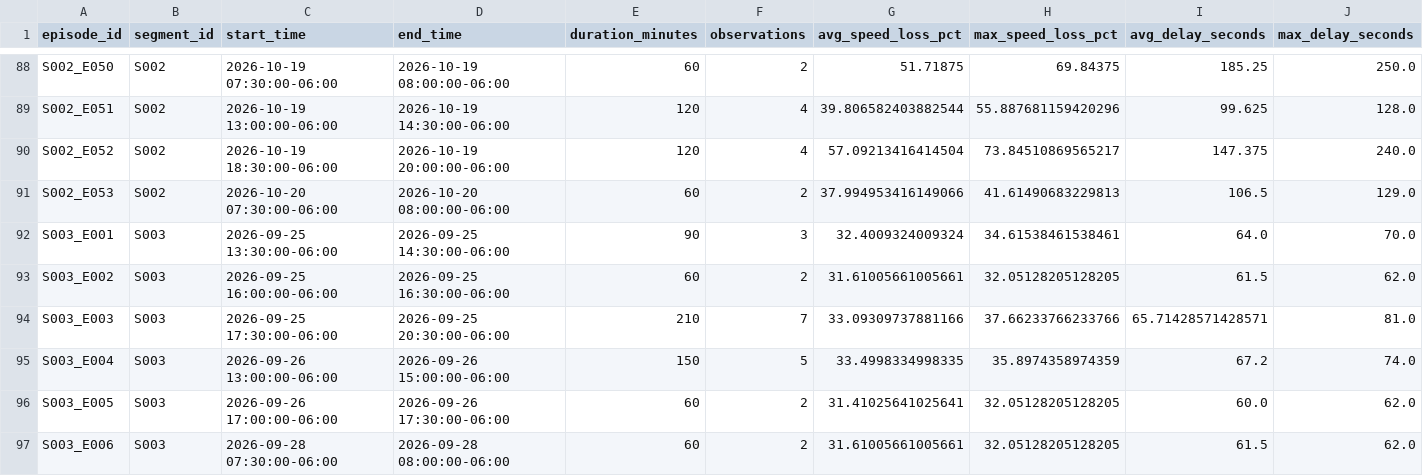
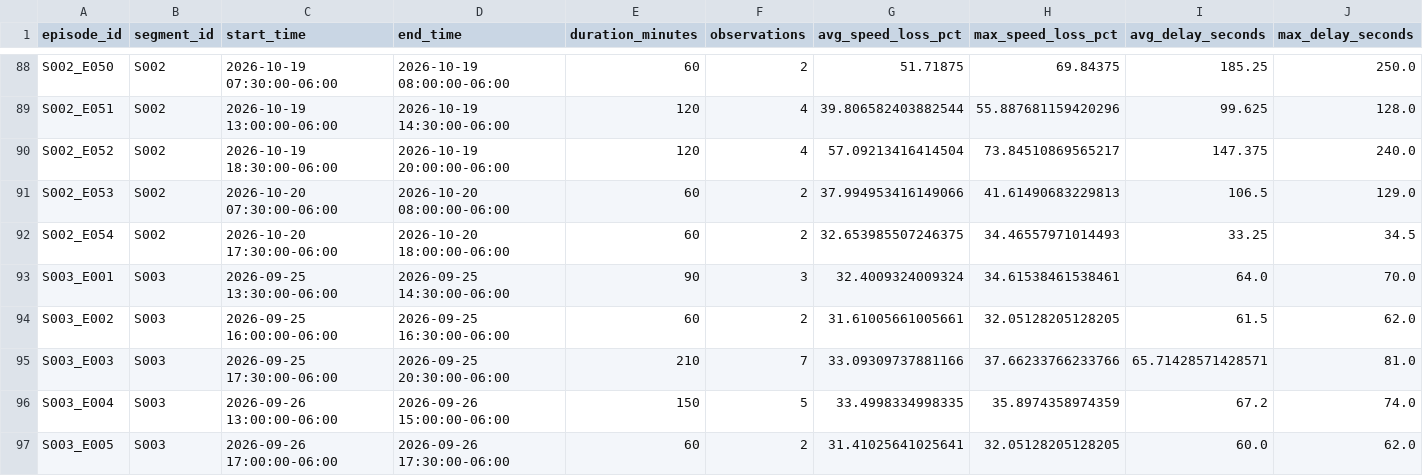
Before and after one commit to Git-Dante-22/Pachuca-Mobility, a CSV file: data/gold/traffic/gold_congestion_episode.csv, drawn as a sheet; only a part is shown, gaps mark what is left out; the shorter side is filled out with more unchanged rows; rows hold the shown columns only; the diff names each change by its address in the sheet, - before the commit and + after, or states it on an @@ line.

```diff
--- a/data/gold/traffic/gold_congestion_episode.csv
+++ b/data/gold/traffic/gold_congestion_episode.csv
+row 92: S002_E054 | S002 | 2026-10-20 17:30:00-06:00 | 2026-10-20 18:00:00-06:00 | 60 | 2 | 32.653985507246375 | 34.46557971014493 | 33.25 | 34.5
```
Also changed, not shown: data/gold/traffic/gold_traffic_30min_monitor.csv, data/gold/traffic/gold_traffic_30min_segment.csv, 1 other file.
